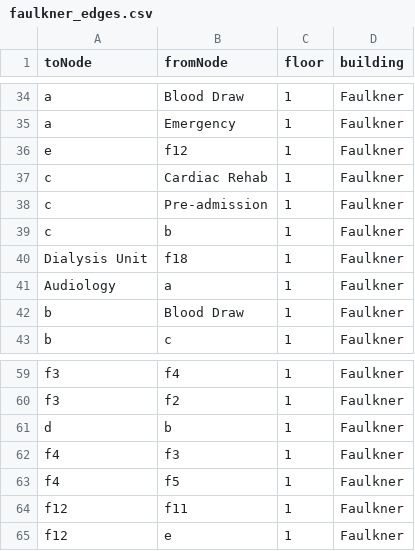
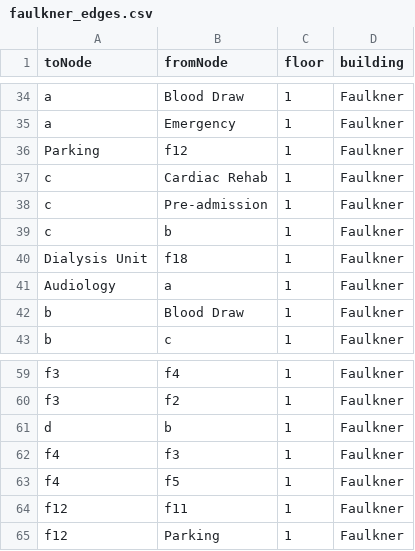
Before and after one commit to cerealkiller2527/soft-eng-repo-backup, a CSV file: packages/database/seedFiles/faulkner/faulkner_edges.csv, drawn as a sheet; only a part is shown, gaps mark what is left out.

```diff
--- a/packages/database/seedFiles/faulkner/faulkner_edges.csv
+++ b/packages/database/seedFiles/faulkner/faulkner_edges.csv
@@ -35,3 +35,3 @@ a,Blood Draw,1,Faulkner
 a,Emergency,1,Faulkner
-e,f12,1,Faulkner
+Parking,f12,1,Faulkner
 c,Cardiac Rehab,1,Faulkner
@@ -64,2 +64,2 @@ f4,f5,1,Faulkner
 f12,f11,1,Faulkner
-f12,e,1,Faulkner
+f12,Parking,1,Faulkner
```
Also changed, not shown: packages/database/seedFiles/interfloor_edges/interfloor_edges.csv, packages/database/seedFiles/main2/main2_edges.csv, 20 other files.
